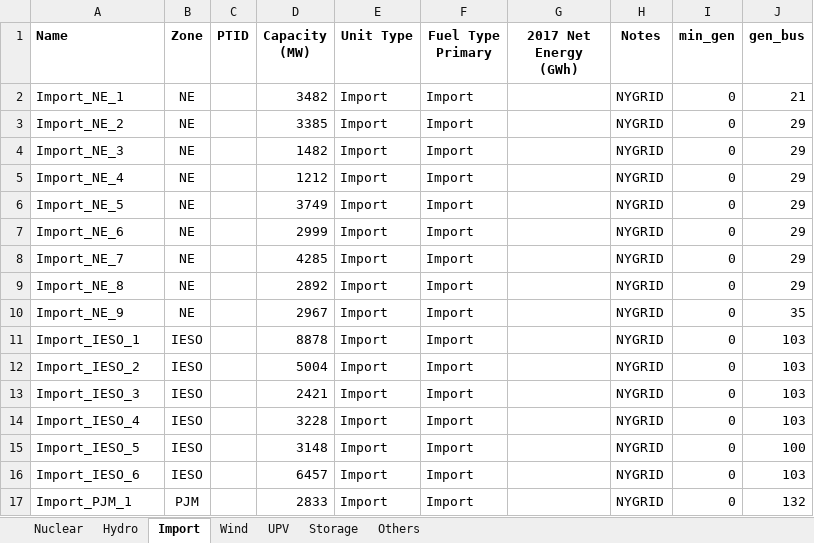
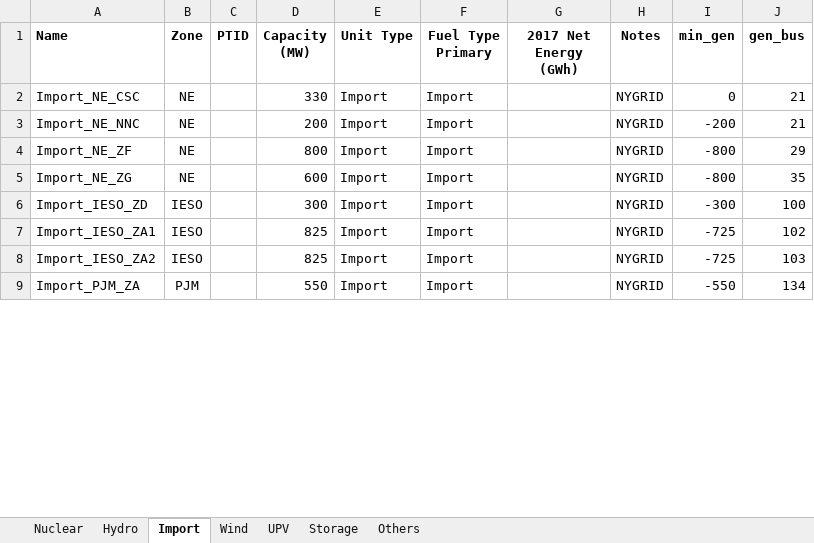
Before and after one commit to boyuan276/NYgrid-python, an Excel workbook: data/thermal/2018_nyca_nonthermal.xlsx, sheet Import, drawn as a sheet; only a part is shown; values as stored, in another font and other column widths than the file's, no borders; removed rows and columns are numbered as before the commit, all else as after; the diff covers the shown part only; the diff names each change by its address in the sheet, - before the commit and + after, or states it on an @@ line.

```diff
--- a/data/thermal/2018_nyca_nonthermal.xlsx (sheet Import)
+++ b/data/thermal/2018_nyca_nonthermal.xlsx (sheet Import)
-A2 (Name): Import_NE_1
+A2 (Name): Import_NE_CSC
-D2 (Capacity (MW)): 3482
+D2 (Capacity (MW)): 330
-A3 (Name): Import_NE_2
+A3 (Name): Import_NE_NNC
-D3 (Capacity (MW)): 3385
+D3 (Capacity (MW)): 200
-I3 (min_gen): 0
+I3 (min_gen): -200
-J3 (gen_bus): 29
+J3 (gen_bus): 21
-A4 (Name): Import_NE_3
+A4 (Name): Import_NE_ZF
-D4 (Capacity (MW)): 1482
+D4 (Capacity (MW)): 800
-I4 (min_gen): 0
+I4 (min_gen): -800
-row 5: Import_NE_4 | NE |  | 1212 | Import | Import |  | NYGRID | 0 | 29
-row 6: Import_NE_5 | NE |  | 3749 | Import | Import |  | NYGRID | 0 | 29
-row 7: Import_NE_6 | NE |  | 2999 | Import | Import |  | NYGRID | 0 | 29
-row 8: Import_NE_7 | NE |  | 4285 | Import | Import |  | NYGRID | 0 | 29
-row 9: Import_NE_8 | NE |  | 2892 | Import | Import |  | NYGRID | 0 | 29
-A5 (Name): Import_NE_9
+A5 (Name): Import_NE_ZG
-D5 (Capacity (MW)): 2967
+D5 (Capacity (MW)): 600
-I5 (min_gen): 0
+I5 (min_gen): -800
-row 11: Import_IESO_1 | IESO |  | 8878 | Import | Import |  | NYGRID | 0 | 103
-row 12: Import_IESO_2 | IESO |  | 5004 | Import | Import |  | NYGRID | 0 | 103
-row 13: Import_IESO_3 | IESO |  | 2421 | Import | Import |  | NYGRID | 0 | 103
-row 14: Import_IESO_4 | IESO |  | 3228 | Import | Import |  | NYGRID | 0 | 103
-A6 (Name): Import_IESO_5
+A6 (Name): Import_IESO_ZD
-D6 (Capacity (MW)): 3148
+D6 (Capacity (MW)): 300
-I6 (min_gen): 0
+I6 (min_gen): -300
+row 7: Import_IESO_ZA1 | IESO |  | 825 | Import | Import |  | NYGRID | -725 | 102
-A8 (Name): Import_IESO_6
+A8 (Name): Import_IESO_ZA2
-D8 (Capacity (MW)): 6457
+D8 (Capacity (MW)): 825
-I8 (min_gen): 0
+I8 (min_gen): -725
-A9 (Name): Import_PJM_1
+A9 (Name): Import_PJM_ZA
-D9 (Capacity (MW)): 2833
+D9 (Capacity (MW)): 550
-I9 (min_gen): 0
+I9 (min_gen): -550
-J9 (gen_bus): 132
+J9 (gen_bus): 134
```
Also changed, not shown: 5 removed rows and 24 edited cells elsewhere in this sheet, sheet Nuclear, data/thermal/2024_nyca_nonthermal.xlsx, 19 other files.
